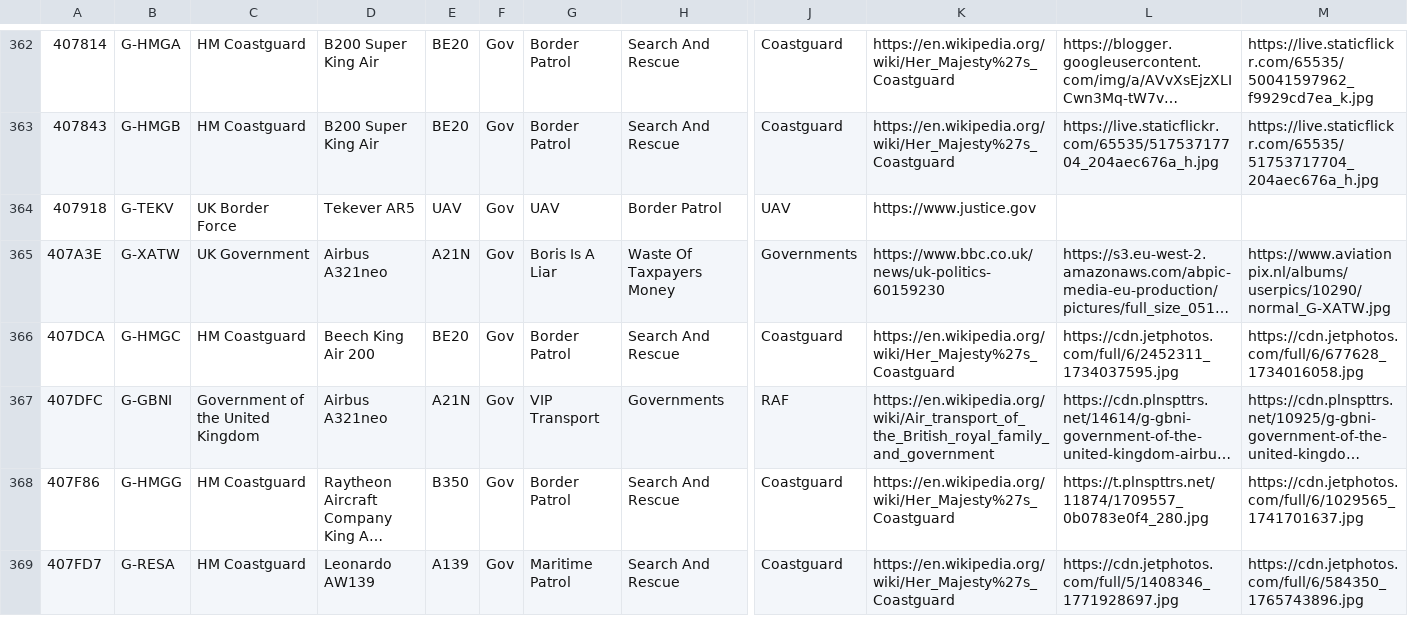
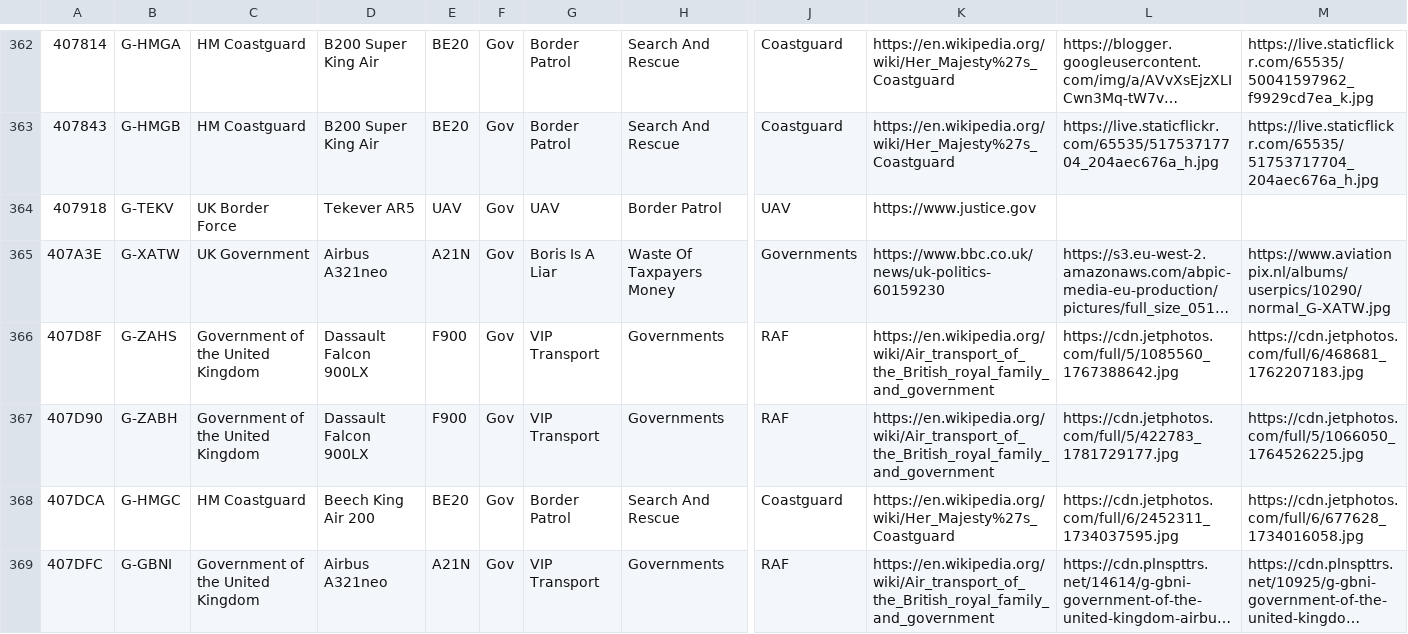
Before and after one commit to dziban303/plane-alert-db, a CSV file: plane-alert-gov-images.csv, drawn as a sheet; only a part is shown, gaps mark what is left out; the shorter side is filled out with more unchanged rows; long unchanged cells end in …; rows hold the shown columns only; the diff names each change by its address in the sheet, - before the commit and + after, or states it on an @@ line.

```diff
--- a/plane-alert-gov-images.csv
+++ b/plane-alert-gov-images.csv
+row 366: 407D8F | G-ZAHS | Government of the United Kingdom | Dassault Falcon 900LX | F900 | Gov | VIP Transport | Governments | RAF | https://en.wikipedia.org/wiki/Air_transport_of_the_British_royal_family_and_government | https://cdn.jetphotos.com/full/5/1085560_1767388642.jpg | https://cdn.jetphotos.com/full/6/468681_1762207183.jpg
+row 367: 407D90 | G-ZABH | Government of the United Kingdom | Dassault Falcon 900LX | F900 | Gov | VIP Transport | Governments | RAF | https://en.wikipedia.org/wiki/Air_transport_of_the_British_royal_family_and_government | https://cdn.jetphotos.com/full/5/422783_1781729177.jpg | https://cdn.jetphotos.com/full/5/1066050_1764526225.jpg
```
Also changed, not shown: plane-alert-civ.csv, plane-alert-gov.csv, 5 other files.
